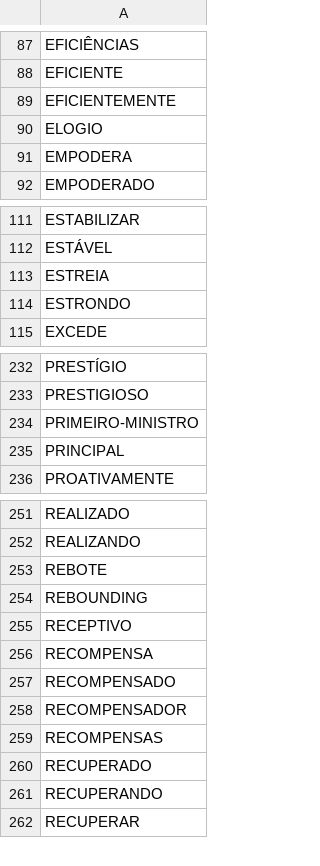
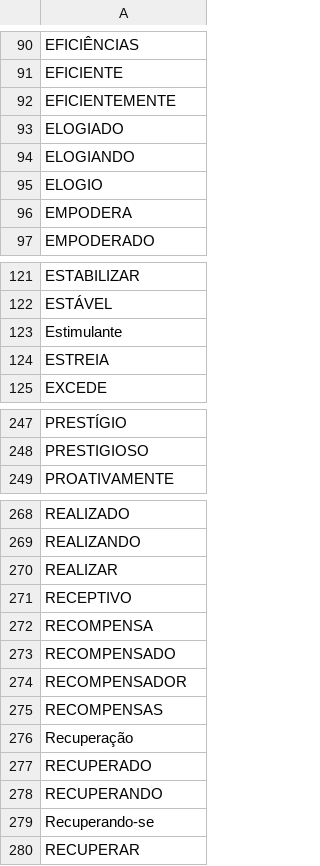
Before and after one commit to castroufpb/positivas, a CSV file: positivas.csv, drawn as a sheet; only a part is shown, gaps mark what is left out; the diff covers the shown part only.

```diff
--- a/positivas.csv
+++ b/positivas.csv
@@ -89,2 +92,4 @@ EFICIENTE
 EFICIENTEMENTE
+ELOGIADO
+ELOGIANDO
 ELOGIO
@@ -112,4 +122,4 @@ ESTABILIZAR
 ESTÁVEL
+Estimulante
 ESTREIA
-ESTRONDO
 EXCEDE
@@ -233,4 +248,2 @@ PRESTÍGIO
 PRESTIGIOSO
-PRIMEIRO-MINISTRO
-PRINCIPAL
 PROATIVAMENTE
@@ -252,4 +269,3 @@ REALIZADO
 REALIZANDO
-REBOTE
-REBOUNDING
+REALIZAR
 RECEPTIVO
@@ -259,4 +275,6 @@ RECOMPENSADOR
 RECOMPENSAS
+Recuperação
 RECUPERADO
 RECUPERANDO
+Recuperando-se
 RECUPERAR
```
Also changed, not shown: 25 added rows, 5 removed rows and 4 edited cells elsewhere in this file.
